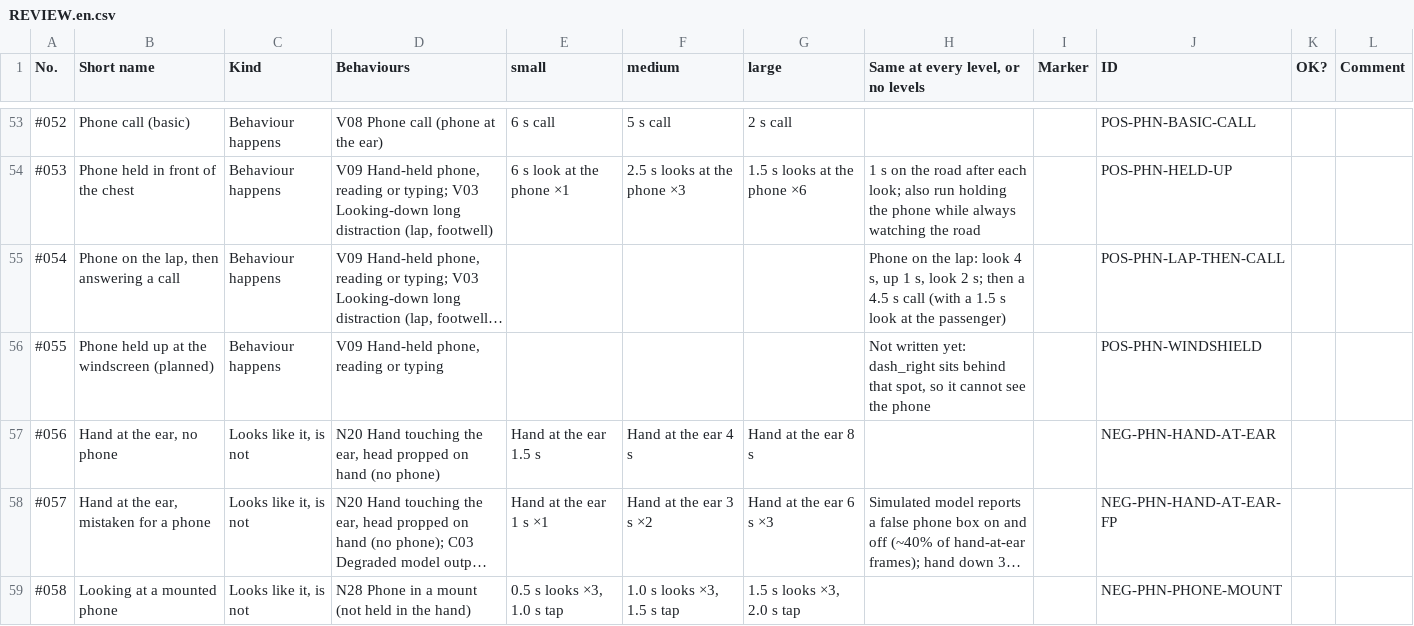
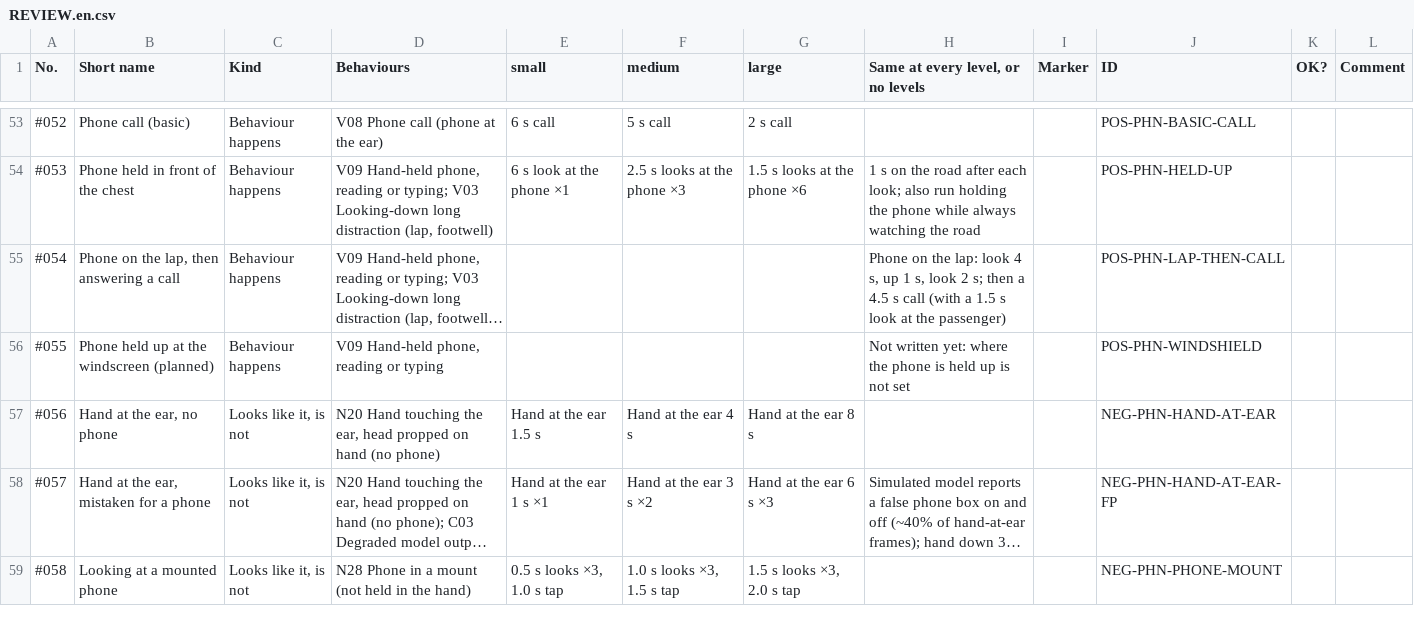
Before and after one commit to weib10/dms_model_simulator, a CSV file: catalog/REVIEW.en.csv, drawn as a sheet; only a part is shown, gaps mark what is left out; long unchanged cells end in …; the diff names each change by its address in the sheet, - before the commit and + after, or states it on an @@ line.

```diff
--- a/catalog/REVIEW.en.csv
+++ b/catalog/REVIEW.en.csv
-H56: …written yet: dash_right sits behind that spot, so it cannot see the phone
+H56: …written yet: where the phone is held up is not set
```
Also changed, not shown: catalog/REVIEW.csv, 14 other files.
